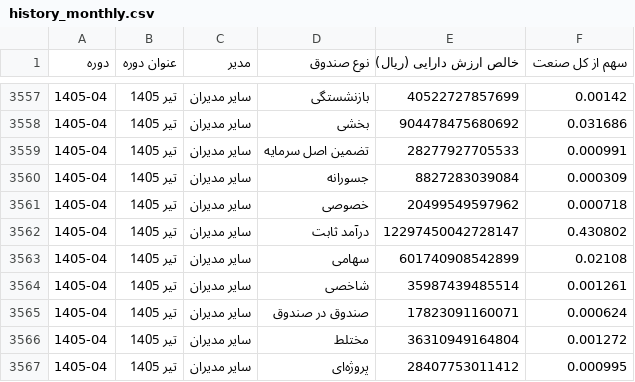
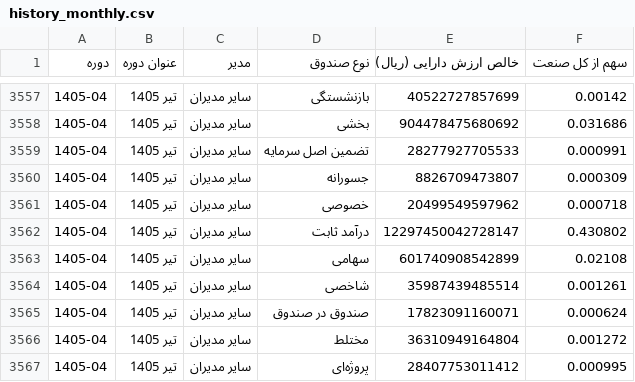
Before and after one commit to gh-azad/fund-market-report, a CSV file: history_monthly.csv, drawn as a sheet; only a part is shown, gaps mark what is left out.

```diff
--- a/history_monthly.csv
+++ b/history_monthly.csv
@@ -3559,3 +3559,3 @@
 1405-04,تیر 1405,سایر مدیران,تضمین اصل سرمایه,28277927705533,0.000991
-1405-04,تیر 1405,سایر مدیران,جسورانه,8827283039084,0.000309
+1405-04,تیر 1405,سایر مدیران,جسورانه,8826709473807,0.000309
 1405-04,تیر 1405,سایر مدیران,خصوصی,20499549597962,0.000718
```
Also changed, not shown: history.csv, history_quarterly.csv, 1 other file.
